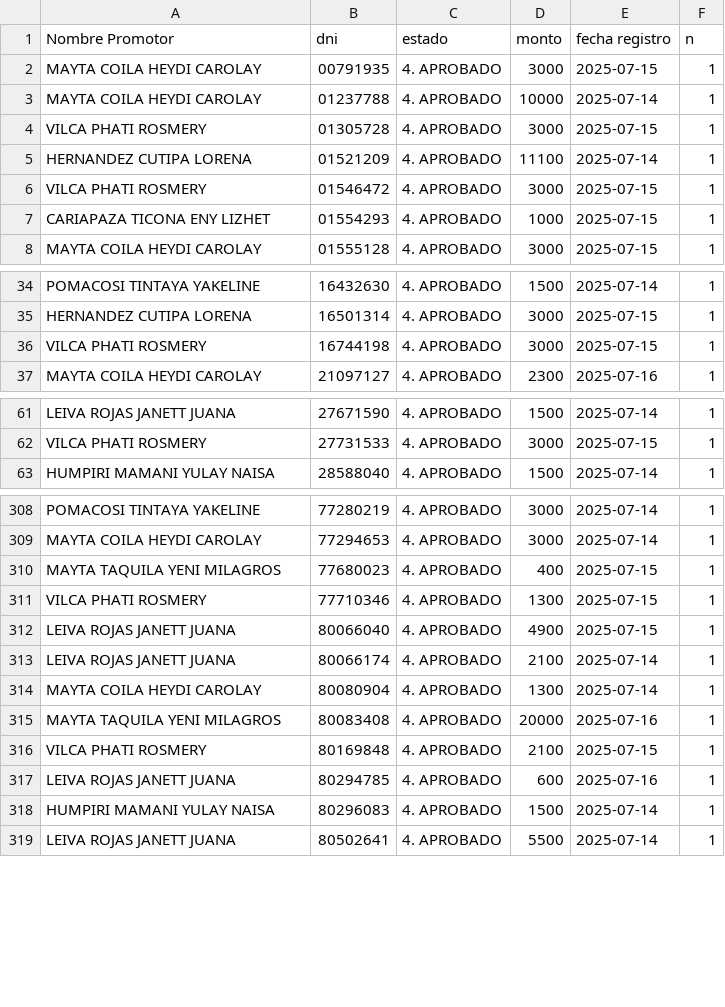
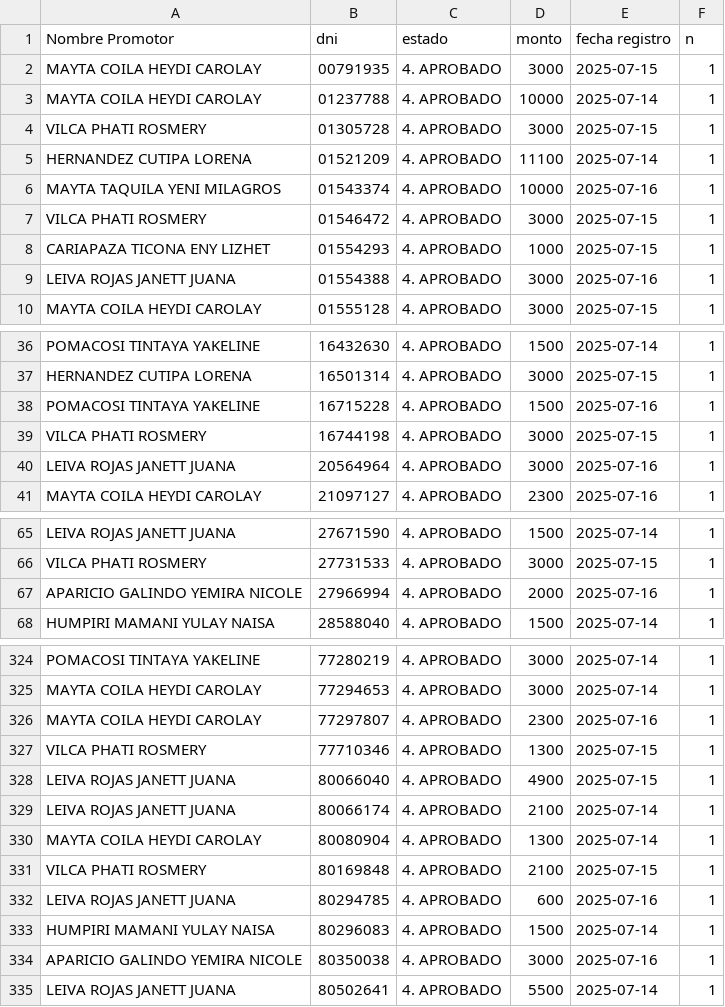
Before and after one commit to WFLAR0/reporte_online_s_bi, a CSV file: registros_aprobados.csv, drawn as a sheet; only a part is shown, gaps mark what is left out; removed rows and columns are numbered as before the commit, all else as after; the diff covers the shown part only; the diff names each change by its address in the sheet, - before the commit and + after, or states it on an @@ line.

Commit message:
Actualización de registros_aprobados.csv

```diff
--- a/registros_aprobados.csv
+++ b/registros_aprobados.csv
+row 6: MAYTA TAQUILA YENI MILAGROS | 01543374 | 4. APROBADO | 10000 | 2025-07-16 | 1
+row 9: LEIVA ROJAS JANETT JUANA | 01554388 | 4. APROBADO | 3000 | 2025-07-16 | 1
+row 38: POMACOSI TINTAYA YAKELINE | 16715228 | 4. APROBADO | 1500 | 2025-07-16 | 1
+row 40: LEIVA ROJAS JANETT JUANA | 20564964 | 4. APROBADO | 3000 | 2025-07-16 | 1
+row 67: APARICIO GALINDO YEMIRA NICOLE | 27966994 | 4. APROBADO | 2000 | 2025-07-16 | 1
-row 310: MAYTA TAQUILA YENI MILAGROS | 77680023 | 4. APROBADO | 400 | 2025-07-15 | 1
+row 326: MAYTA COILA HEYDI CAROLAY | 77297807 | 4. APROBADO | 2300 | 2025-07-16 | 1
-row 315: MAYTA TAQUILA YENI MILAGROS | 80083408 | 4. APROBADO | 20000 | 2025-07-16 | 1
+row 334: APARICIO GALINDO YEMIRA NICOLE | 80350038 | 4. APROBADO | 3000 | 2025-07-16 | 1
```
Also changed, not shown: 11 added rows and 2 edited cells elsewhere in this file.
